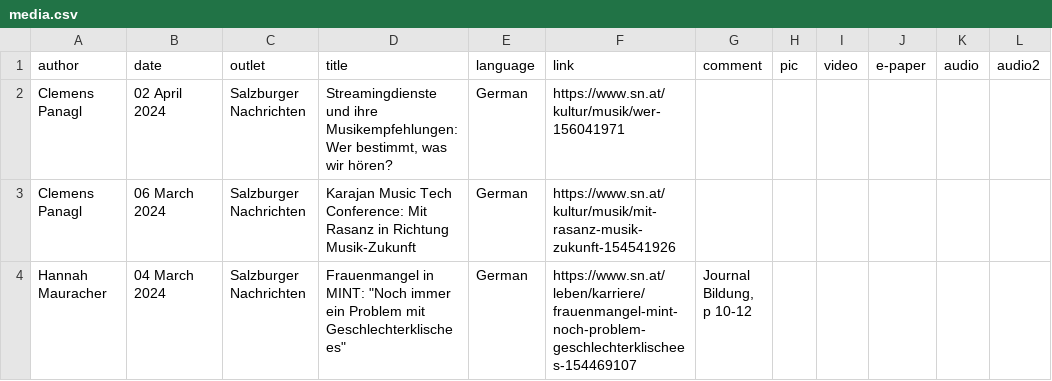
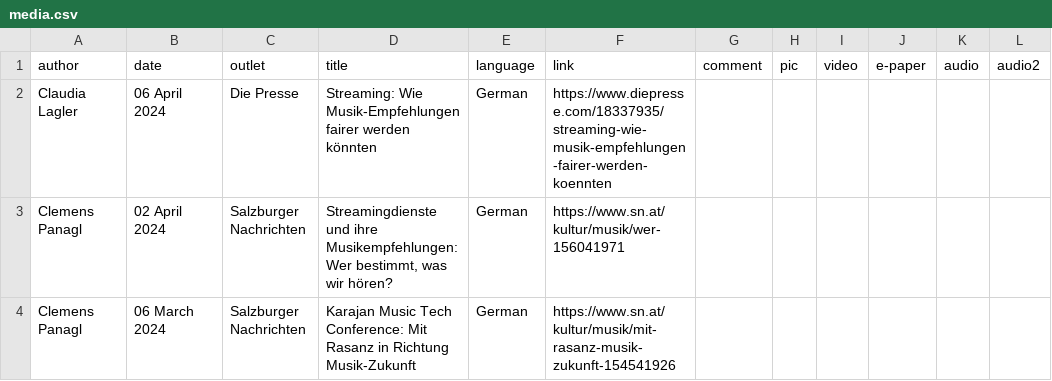
Before and after one commit to chbeu/chbeu.github.io, a CSV file: assets/csv/media.csv, drawn as a sheet; only a part is shown; the shorter side is filled out with more unchanged rows; the diff names each change by its address in the sheet, - before the commit and + after, or states it on an @@ line.

Commit message:
added presse article

```diff
--- a/assets/csv/media.csv
+++ b/assets/csv/media.csv
+row 2: Claudia Lagler | 06 April 2024 | Die Presse | Streaming: Wie Musik-Empfehlungen fairer werden könnten | German | https://www.diepresse.com/18337935/streaming-wie-musik-empfehlungen-fairer-werden-koennten
```
